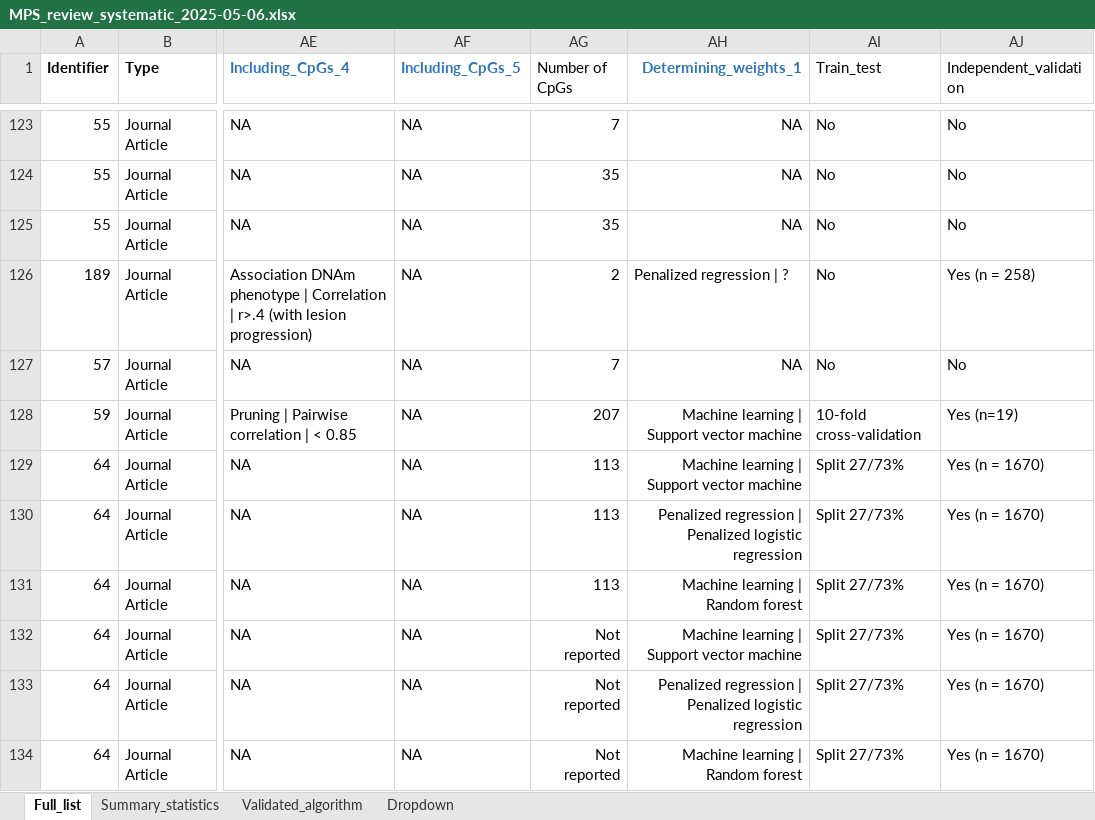
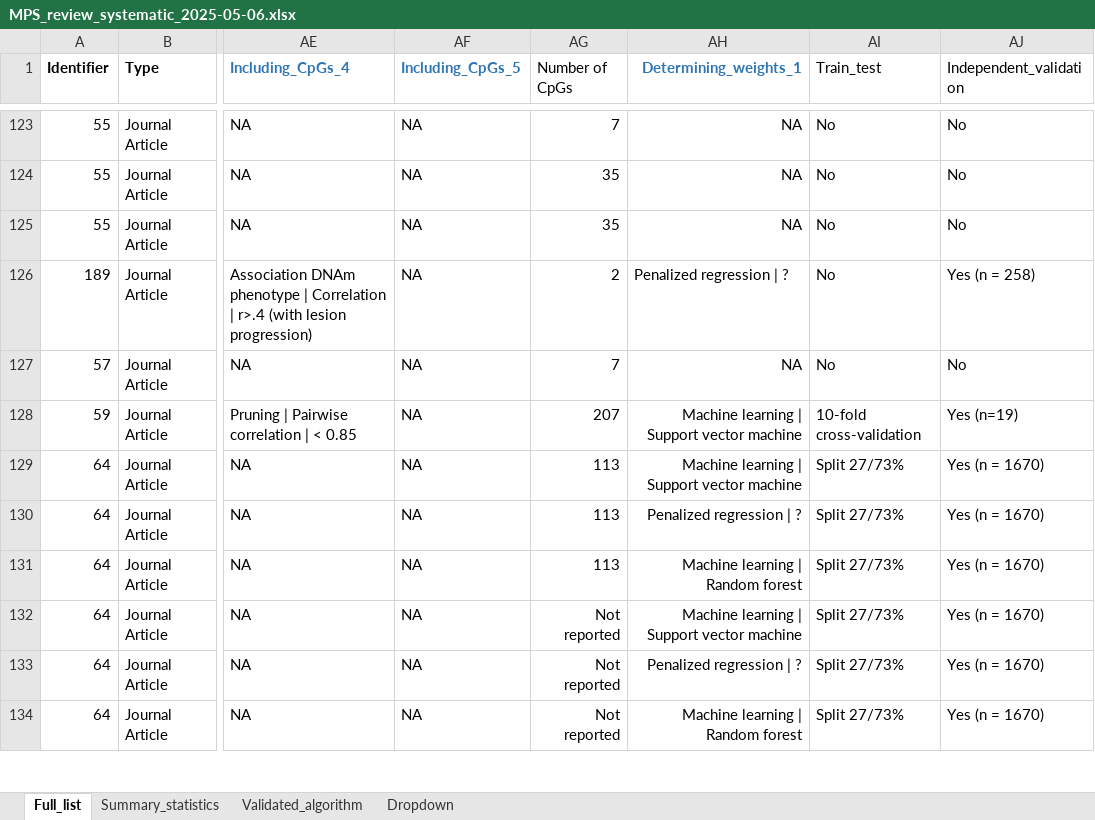
Before and after one commit to inDEPTHlab/DeMetRA-review, an Excel workbook: assets/MPS_review_systematic_2025-05-06.xlsx, sheet Full_list, drawn as a sheet; only a part is shown, gaps mark what is left out; values as stored, in another font and other column widths than the file's, no borders; table styles not drawn; the diff covers the shown part only; the diff names each change by its address in the sheet, - before the commit and + after, or states it on an @@ line.

Commit message:
more data cleaning

```diff
--- a/assets/MPS_review_systematic_2025-05-06.xlsx (sheet Full_list)
+++ b/assets/MPS_review_systematic_2025-05-06.xlsx (sheet Full_list)
-AH130 (Determining_weights_1): Penalized regression | Penalized logistic regression
+AH130 (Determining_weights_1): Penalized regression | ?
-AH133 (Determining_weights_1): Penalized regression | Penalized logistic regression
+AH133 (Determining_weights_1): Penalized regression | ?
```
Also changed, not shown: 22 edited cells elsewhere in this sheet, sheet Validated_algorithm, 6 other files.
